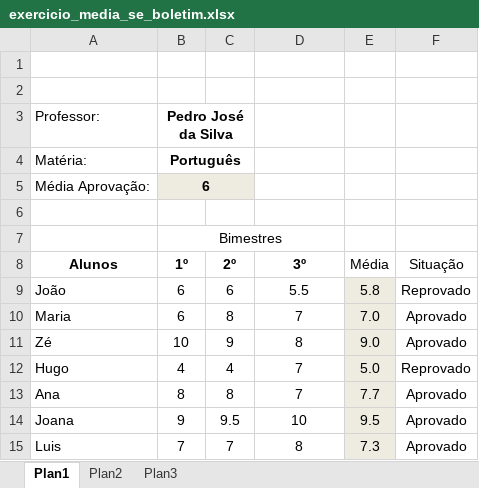
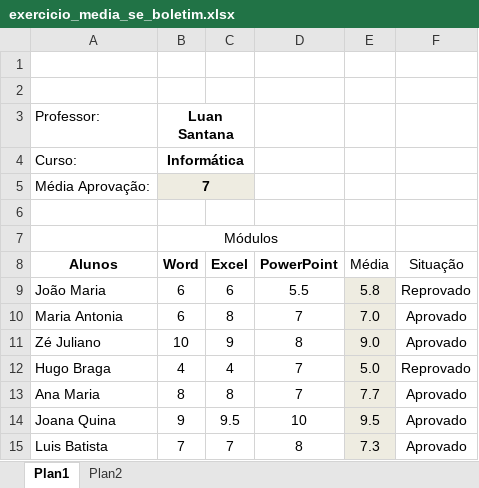
Before and after one commit to Eridhonson/professor, an Excel workbook: src/Excel/Exercícios/exercicio_media_se_boletim.xlsx, sheet Plan1, drawn as a sheet; values as stored, in another font and other column widths than the file's, no borders; removed rows and columns are numbered as before the commit, all else as after; the diff names each change by its address in the sheet, - before the commit and + after, or states it on an @@ line.

```diff
--- a/src/Excel/Exercícios/exercicio_media_se_boletim.xlsx (sheet Plan1)
+++ b/src/Excel/Exercícios/exercicio_media_se_boletim.xlsx (sheet Plan1)
-sheet tab: Plan3
-B3 (Word): Pedro José da Silva
+B3 (Word): Luan Santana
-row 4: Matéria: | Português
+row 4: Curso: | Informática
-B5 (Word): 6
+B5 (Word): 7
-B7 (Word): Bimestres
+B7 (Word): Módulos
-B8: 1º
+B8: Word
-C8: 2º
+C8: Excel
-D8: 3º
+D8: PowerPoint
-A9 (Alunos): João
+A9 (Alunos): João Maria
-A10 (Alunos): Maria
+A10 (Alunos): Maria Antonia
-A11 (Alunos): Zé
+A11 (Alunos): Zé Juliano
-A12 (Alunos): Hugo
+A12 (Alunos): Hugo Braga
-A13 (Alunos): Ana
+A13 (Alunos): Ana Maria
-A14 (Alunos): Joana
+A14 (Alunos): Joana Quina
-A15 (Alunos): Luis
+A15 (Alunos): Luis Batista
```
Also changed, not shown: sheet Plan2, 1 other file.
